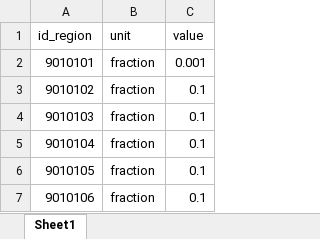
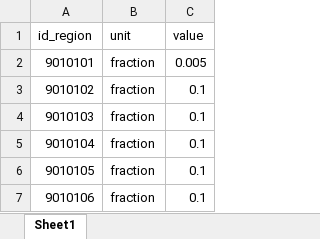
Before and after one commit to SongminYu/render, an Excel workbook: projects/test_building/input/Parameter_Building_Coverage.xlsx, sheet Sheet1, drawn as a sheet; only a part is shown; values as stored, in another font and other column widths than the file's, no borders; table styles not drawn; the diff names each change by its address in the sheet, - before the commit and + after, or states it on an @@ line.

```diff
--- a/projects/test_building/input/Parameter_Building_Coverage.xlsx (sheet Sheet1)
+++ b/projects/test_building/input/Parameter_Building_Coverage.xlsx (sheet Sheet1)
-C2 (value): 0.001
+C2 (value): 0.005
```
Also changed, not shown: projects/test_building/input/SimulatorScenarios.xlsx, 9 other files.
